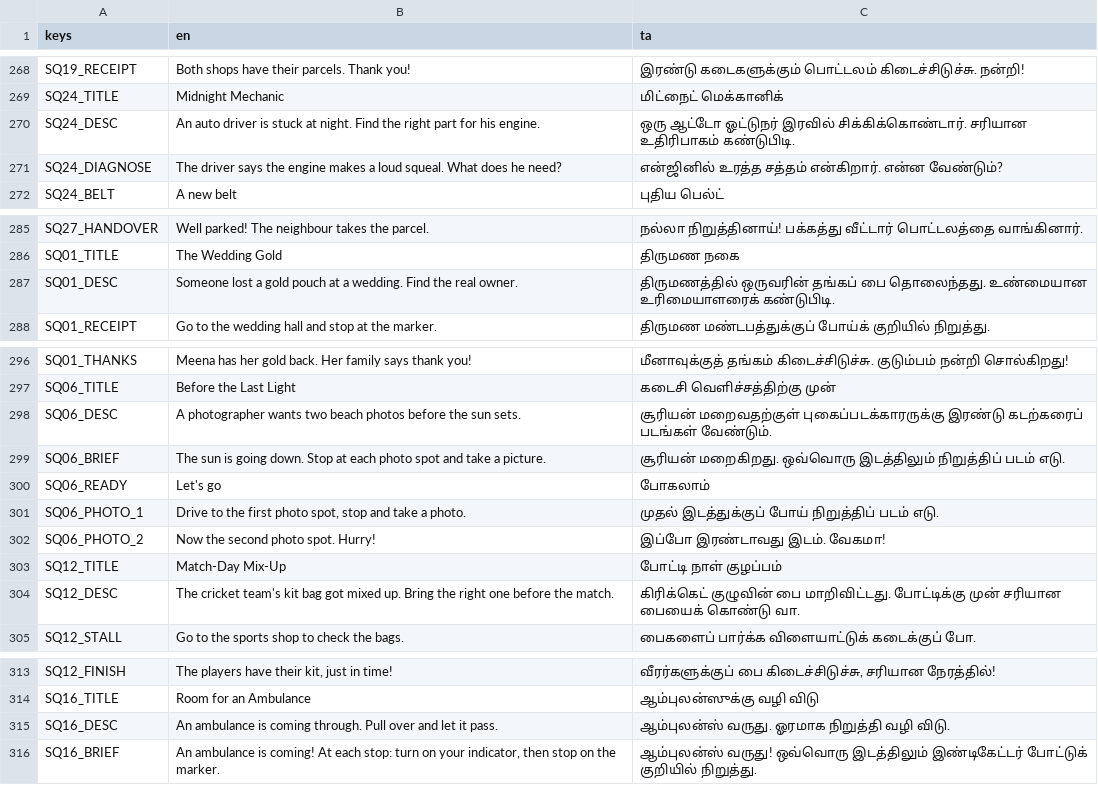
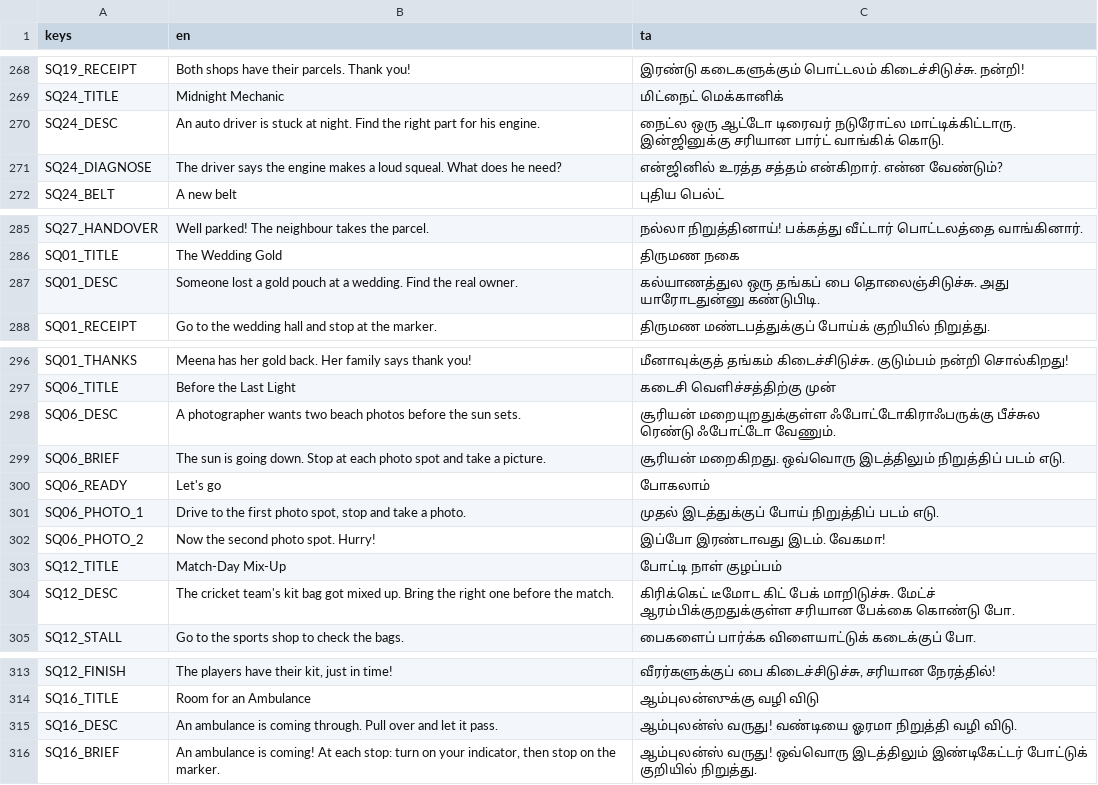
Before and after one commit to DavidRajPaul/Auto-Simulator-Game-GoDot, a CSV file: translations/ui.csv, drawn as a sheet; only a part is shown, gaps mark what is left out; the diff covers the shown part only.

```diff
--- a/translations/ui.csv
+++ b/translations/ui.csv
@@ -269,3 +269,3 @@ SQ19_RECEIPT,Both shops have their parcels. Thank you!,இரண்டு கட
 SQ24_TITLE,Midnight Mechanic,மிட்நைட் மெக்கானிக்
-SQ24_DESC,An auto driver is stuck at night. Find the right part for his engine.,ஒரு ஆட்டோ ஓட்டுநர் இரவில் சிக்கிக்கொண்டார். சரியான உதிரிபாகம் கண்டுபிடி.
+SQ24_DESC,An auto driver is stuck at night. Find the right part for his engine.,நைட்ல ஒரு ஆட்டோ டிரைவர் நடுரோட்ல மாட்டிக்கிட்டாரு. இன்ஜினுக்கு சரியான பார்ட் வாங்கிக் கொடு.
 SQ24_DIAGNOSE,The driver says the engine makes a loud squeal. What does he need?,என்ஜினில் உரத்த சத்தம் என்கிறார். என்ன வேண்டும்?
@@ -286,3 +286,3 @@ SQ27_HANDOVER,Well parked! The neighbour takes the parcel.,நல்லா ந
 SQ01_TITLE,The Wedding Gold,திருமண நகை
-SQ01_DESC,Someone lost a gold pouch at a wedding. Find the real owner.,திருமணத்தில் ஒருவரின் தங்கப் பை தொலைந்தது. உண்மையான உரிமையாளரைக் கண்டுபிடி.
+SQ01_DESC,Someone lost a gold pouch at a wedding. Find the real owner.,கல்யாணத்துல ஒரு தங்கப் பை தொலைஞ்சிடுச்சு. அது யாரோடதுன்னு கண்டுபிடி.
 SQ01_RECEIPT,Go to the wedding hall and stop at the marker.,திருமண மண்டபத்துக்குப் போய்க் குறியில் நிறுத்து.
@@ -297,3 +297,3 @@ SQ01_THANKS,Meena has her gold back. Her family says thank you!,மீனாவ
 SQ06_TITLE,Before the Last Light,கடைசி வெளிச்சத்திற்கு முன்
-SQ06_DESC,A photographer wants two beach photos before the sun sets.,சூரியன் மறைவதற்குள் புகைப்படக்காரருக்கு இரண்டு கடற்கரைப் படங்கள் வேண்டும்.
+SQ06_DESC,A photographer wants two beach photos before the sun sets.,சூரியன் மறையுறதுக்குள்ள ஃபோட்டோகிராஃபருக்கு பீச்சுல ரெண்டு ஃபோட்டோ வேணும்.
 SQ06_BRIEF,The sun is going down. Stop at each photo spot and take a picture.,சூரியன் மறைகிறது. ஒவ்வொரு இடத்திலும் நிறுத்திப் படம் எடு.
@@ -303,3 +303,3 @@ SQ06_PHOTO_2,Now the second photo spot. Hurry!,இப்போ இரண்ட
 SQ12_TITLE,Match-Day Mix-Up,போட்டி நாள் குழப்பம்
-SQ12_DESC,The cricket team's kit bag got mixed up. Bring the right one before the match.,கிரிக்கெட் குழுவின் பை மாறிவிட்டது. போட்டிக்கு முன் சரியான பையைக் கொண்டு வா.
+SQ12_DESC,The cricket team's kit bag got mixed up. Bring the right one before the match.,கிரிக்கெட் டீமோட கிட் பேக் மாறிடுச்சு. மேட்ச் ஆரம்பிக்குறதுக்குள்ள சரியான பேக்கை கொண்டு போ.
 SQ12_STALL,Go to the sports shop to check the bags.,பைகளைப் பார்க்க விளையாட்டுக் கடைக்குப் போ.
@@ -314,3 +314,3 @@ SQ12_FINISH,"The players have their kit, just in time!","வீரர்கள
 SQ16_TITLE,Room for an Ambulance,ஆம்புலன்ஸுக்கு வழி விடு
-SQ16_DESC,An ambulance is coming through. Pull over and let it pass.,ஆம்புலன்ஸ் வருது. ஓரமாக நிறுத்தி வழி விடு.
+SQ16_DESC,An ambulance is coming through. Pull over and let it pass.,ஆம்புலன்ஸ் வருது! வண்டியை ஓரமா நிறுத்தி வழி விடு.
 SQ16_BRIEF,"An ambulance is coming! At each stop: turn on your indicator, then stop on the marker.",ஆம்புலன்ஸ் வருது! ஒவ்வொரு இடத்திலும் இண்டிகேட்டர் போட்டுக் குறியில் நிறுத்து.
```
Also changed, not shown: 15 edited cells elsewhere in this file.
